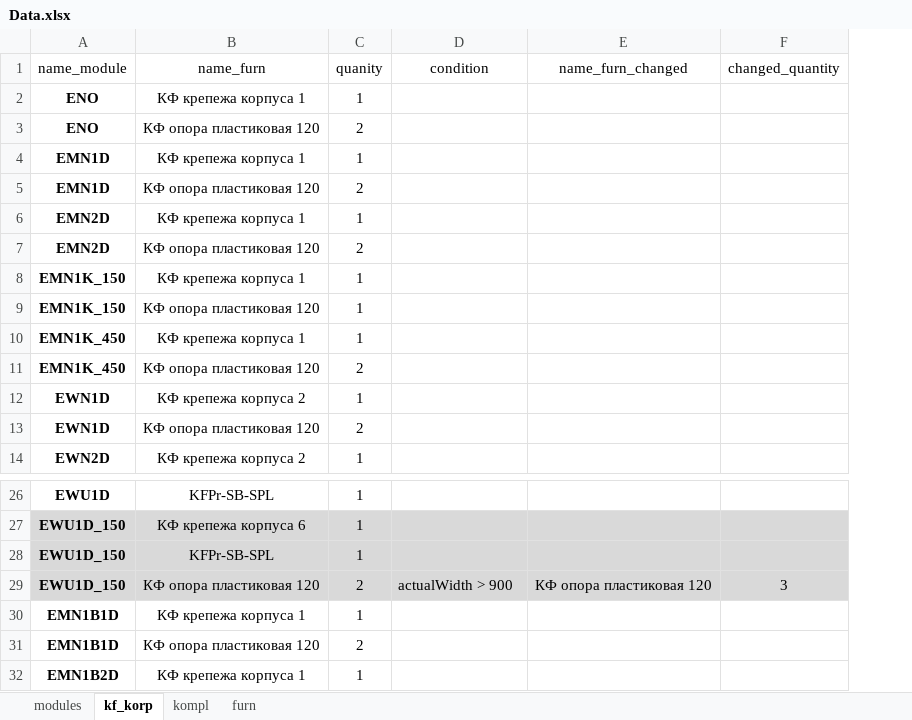
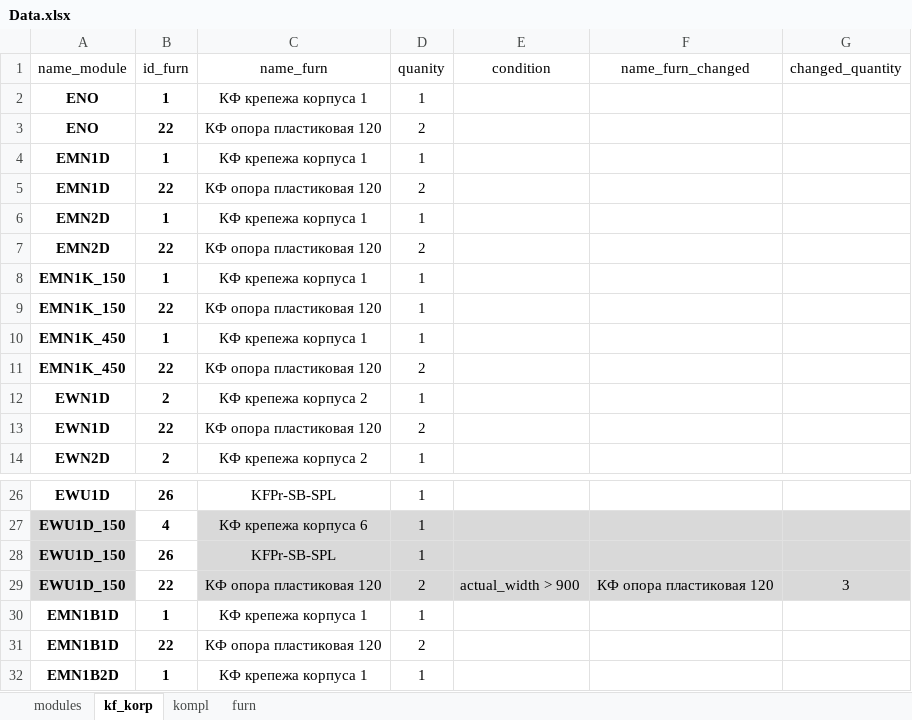
Before and after one commit to whogavehope/calc_kitchen_python, an Excel workbook: Data.xlsx, sheet kf_korp, drawn as a sheet; only a part is shown, gaps mark what is left out; values as stored, in another font and other column widths than the file's, no borders; table styles not drawn; addresses are those after the commit; the diff names each change by its address in the sheet, - before the commit and + after, or states it on an @@ line.

```diff
--- a/Data.xlsx (sheet kf_korp)
+++ b/Data.xlsx (sheet kf_korp)
+column B (id_furn), rows 2-14: 1 | 22 | 1 | 22 | 1 | 22 | 1 | 22 | 1 | 22 | 2 | 22 | 2; rows 26-32: 26 | 4 | 26 | 22 | 1 | 22 | 1
-E29 (condition): actualWidth > 900
+E29 (condition): actual_width > 900
```
Also changed, not shown: sheet furn, 2 other files.
